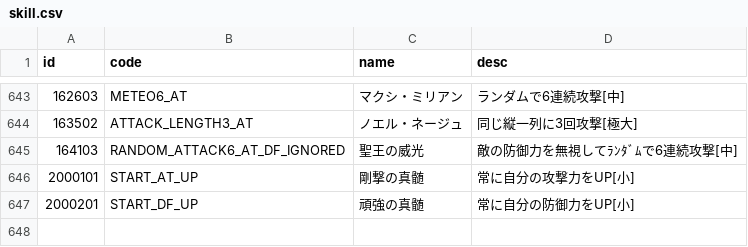
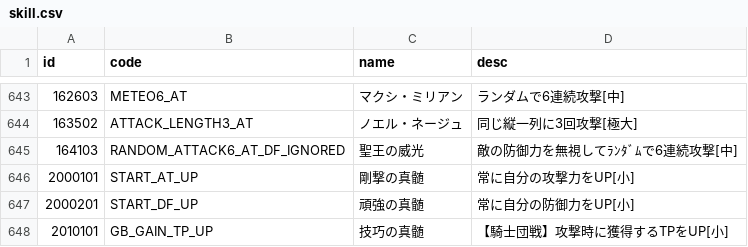
Before and after one commit to Hortensia-Saga/horsaga-data, a CSV file: raw_data/skill.csv, drawn as a sheet; only a part is shown, gaps mark what is left out.

```diff
--- a/raw_data/skill.csv
+++ b/raw_data/skill.csv
@@ -647 +647,2 @@ id,code,name,desc
 2000201,START_DF_UP,頑強の真髄,常に自分の防御力をUP[小]
+2010101,GB_GAIN_TP_UP,技巧の真髄,【騎士団戦】攻撃時に獲得するTPをUP[小]
```
Also changed, not shown: raw_data/cardbase.csv, raw_data/chara.csv, 3 other files.
